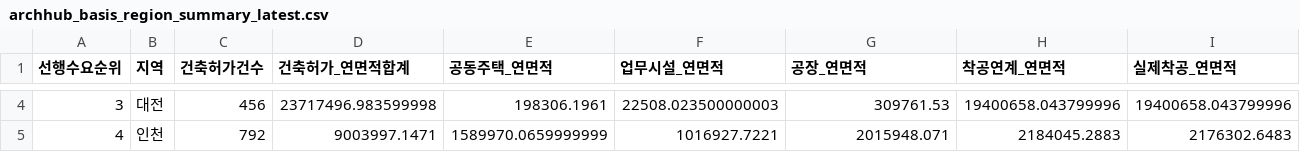
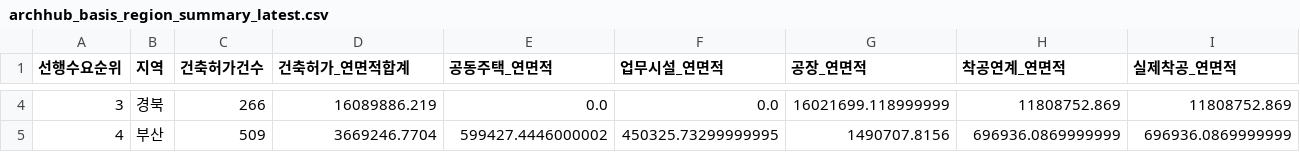
Before and after one commit to Ronaldooh123/steel-demand-report, a CSV file: data/cache/archhub_basis_region_summary_latest.csv, drawn as a sheet; only a part is shown, gaps mark what is left out; the diff covers the shown part only; the diff names each change by its address in the sheet, - before the commit and + after, or states it on an @@ line.

```diff
--- a/data/cache/archhub_basis_region_summary_latest.csv
+++ b/data/cache/archhub_basis_region_summary_latest.csv
-B4 (지역): 대전
+B4 (지역): 경북
-C4 (건축허가건수): 456
+C4 (건축허가건수): 266
-D4 (건축허가_연면적합계): 23717496.983599998
+D4 (건축허가_연면적합계): 16089886.219
-E4 (공동주택_연면적): 198306.1961
+E4 (공동주택_연면적): 0.0
-F4 (업무시설_연면적): 22508.023500000003
+F4 (업무시설_연면적): 0.0
-G4 (공장_연면적): 309761.53
+G4 (공장_연면적): 16021699.118999999
-H4 (착공연계_연면적): 19400658.043799996
+H4 (착공연계_연면적): 11808752.869
-I4 (실제착공_연면적): 19400658.043799996
+I4 (실제착공_연면적): 11808752.869
-B5 (지역): 인천
+B5 (지역): 부산
-C5 (건축허가건수): 792
+C5 (건축허가건수): 509
-D5 (건축허가_연면적합계): 9003997.1471
+D5 (건축허가_연면적합계): 3669246.7704
-E5 (공동주택_연면적): 1589970.0659999999
+E5 (공동주택_연면적): 599427.4446000002
-F5 (업무시설_연면적): 1016927.7221
+F5 (업무시설_연면적): 450325.73299999995
-G5 (공장_연면적): 2015948.071
+G5 (공장_연면적): 1490707.8156
-H5 (착공연계_연면적): 2184045.2883
+H5 (착공연계_연면적): 696936.0869999999
-I5 (실제착공_연면적): 2176302.6483
+I5 (실제착공_연면적): 696936.0869999999
```
Also changed, not shown: 165 edited cells elsewhere in this file, 2 other files.
